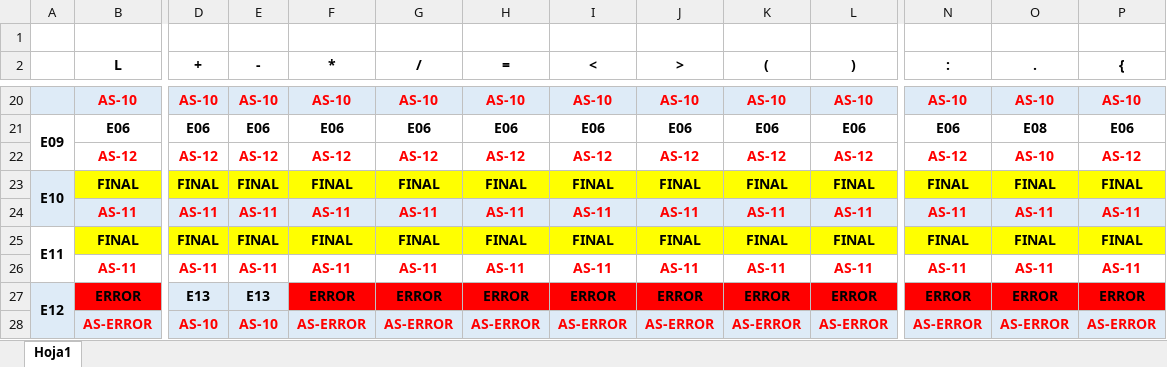
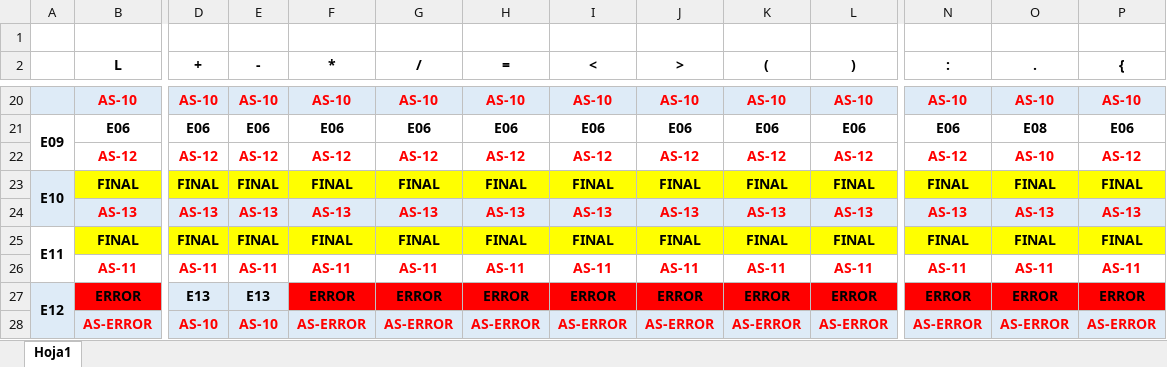
Before and after one commit to MuroSar/Compiladores, an Excel workbook: Cursada/Entregas/Entrega n°1/TP1 - Matriz de transición de estados.xlsx, sheet Hoja1, drawn as a sheet; only a part is shown, gaps mark what is left out; values as stored, in another font and other column widths than the file's, no borders; the diff covers the shown part only; the diff names each change by its address in the sheet, - before the commit and + after, or states it on an @@ line.

```diff
--- a/Cursada/Entregas/Entrega n°1/TP1 - Matriz de transición de estados.xlsx (sheet Hoja1)
+++ b/Cursada/Entregas/Entrega n°1/TP1 - Matriz de transición de estados.xlsx (sheet Hoja1)
-B24 (L): AS-11
+B24 (L): AS-13
-D24 (+): AS-11
+D24 (+): AS-13
-E24 (-): AS-11
+E24 (-): AS-13
-F24 (*): AS-11
+F24 (*): AS-13
-G24 (/): AS-11
+G24 (/): AS-13
-H24 (=): AS-11
+H24 (=): AS-13
-I24 (<): AS-11
+I24 (<): AS-13
-J24 (>): AS-11
+J24 (>): AS-13
-K24 ((): AS-11
+K24 ((): AS-13
-L24 ()): AS-11
+L24 ()): AS-13
-N24 (:): AS-11
+N24 (:): AS-13
-O24 (.): AS-11
+O24 (.): AS-13
-P24 ({): AS-11
+P24 ({): AS-13
```
Also changed, not shown: 6 edited cells elsewhere in this sheet, 6 other files.
